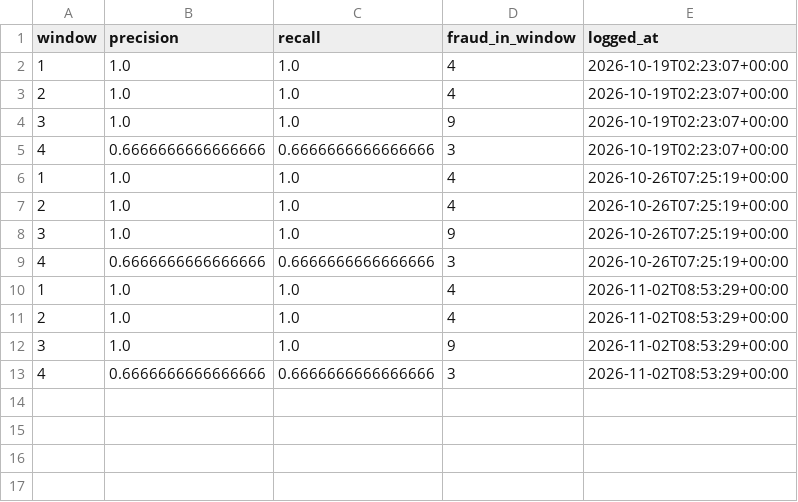
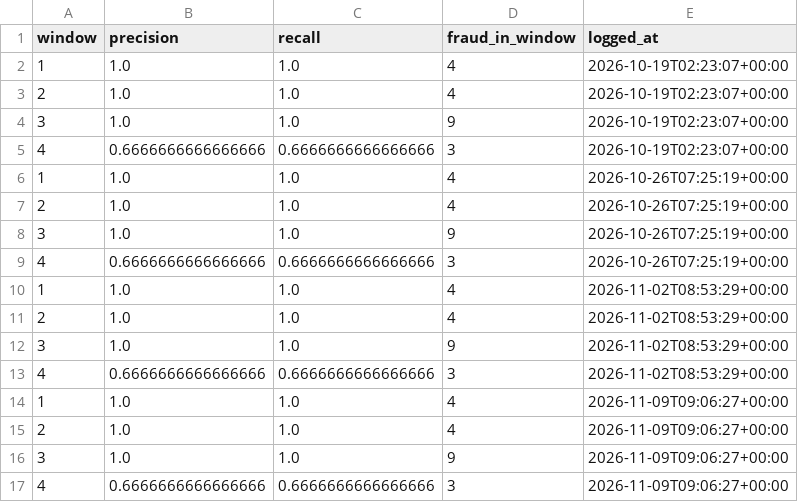
Before and after one commit to saiganesh70/fraud-mlops, a CSV file: data/metrics_history.csv, drawn as a sheet.

```diff
--- a/data/metrics_history.csv
+++ b/data/metrics_history.csv
@@ -13 +13,5 @@ window,precision,recall,fraud_in_window,logged_at
 4,0.6666666666666666,0.6666666666666666,3,2026-11-02T08:53:29+00:00
+1,1.0,1.0,4,2026-11-09T09:06:27+00:00
+2,1.0,1.0,4,2026-11-09T09:06:27+00:00
+3,1.0,1.0,9,2026-11-09T09:06:27+00:00
+4,0.6666666666666666,0.6666666666666666,3,2026-11-09T09:06:27+00:00
```
